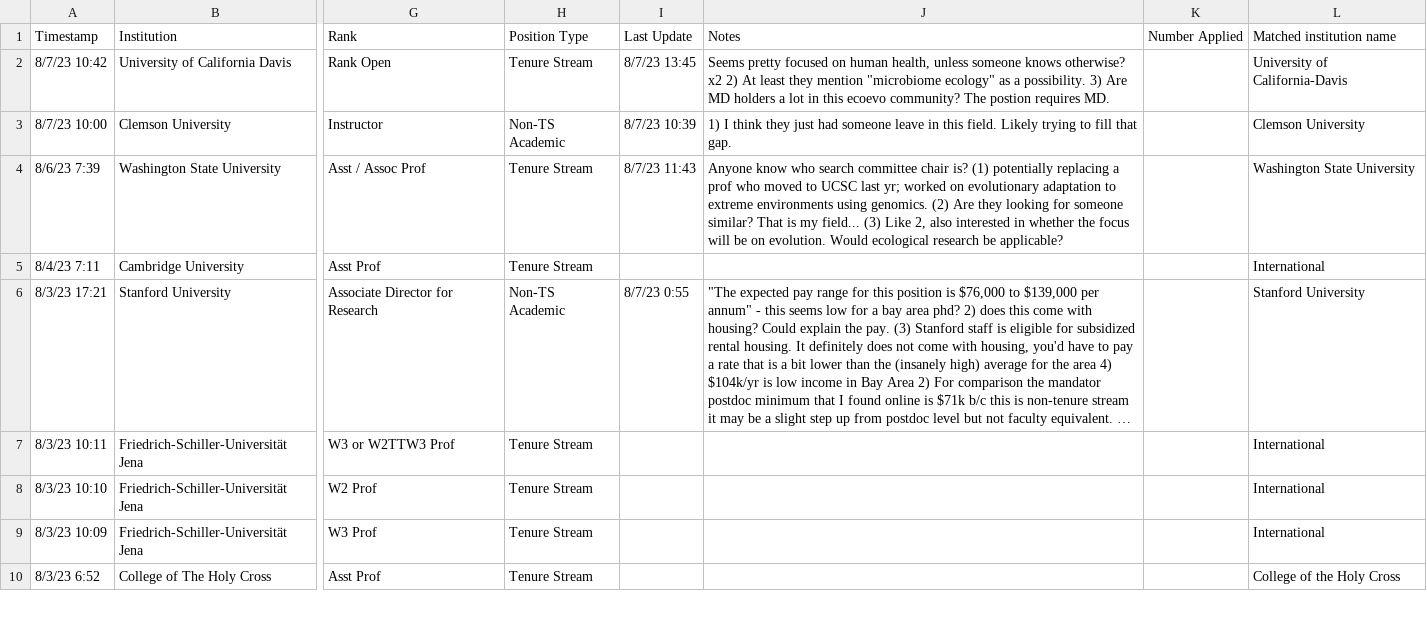
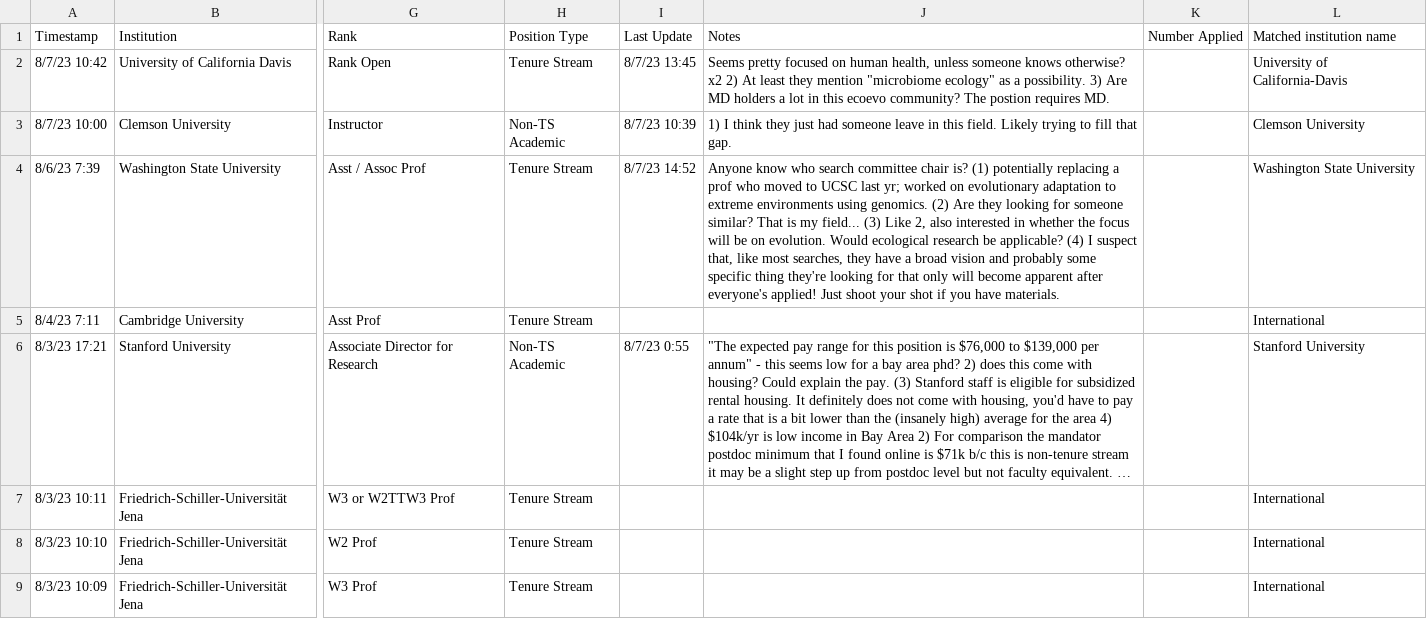
Before and after one commit to eddelbuettel/ecoevojobsR, a CSV file: data-raw/ecoevojobsR_faculty.csv, drawn as a sheet; only a part is shown, gaps mark what is left out; the shorter side is filled out with more unchanged rows; long unchanged cells end in …; the diff names each change by its address in the sheet, - before the commit and + after, or states it on an @@ line.

```diff
--- a/data-raw/ecoevojobsR_faculty.csv
+++ b/data-raw/ecoevojobsR_faculty.csv
-I4: 8/7/23 11:43
+I4: 8/7/23 14:52
-J4: …be applicable?
+J4: …be applicable? (4) I suspect that, like most searches, they have a broad vision and probably some specific thing they're looking for that only will become apparent after everyone's applied! Just shoot your shot if you have materials.
```
Also changed, not shown: data-raw/ecoevojobsR_postdoc.csv, 1 other file.
